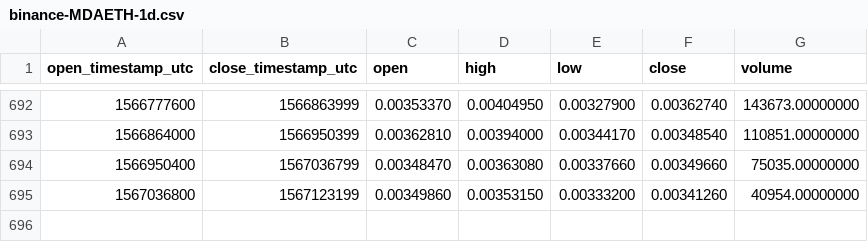
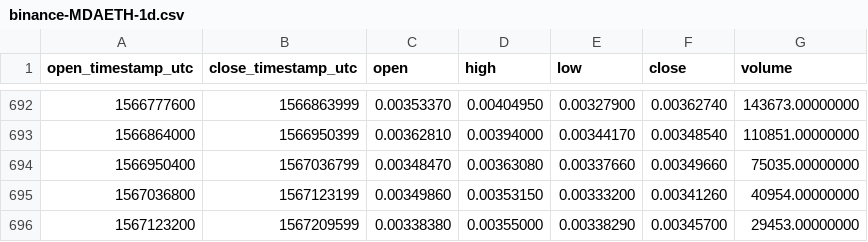
Before and after one commit to cryptobigbro/binance-MDAETH, a CSV file: binance-MDAETH-1d.csv, drawn as a sheet; only a part is shown, gaps mark what is left out; the diff names each change by its address in the sheet, - before the commit and + after, or states it on an @@ line.

Commit message:
Update OHLCV data.

```diff
--- a/binance-MDAETH-1d.csv
+++ b/binance-MDAETH-1d.csv
+row 696: 1567123200 | 1567209599 | 0.00338380 | 0.00355000 | 0.00338290 | 0.00345700 | 29453.00000000
```
Also changed, not shown: 1 other file.
